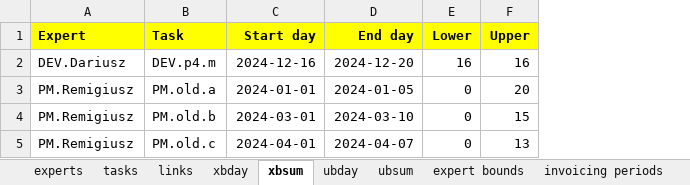
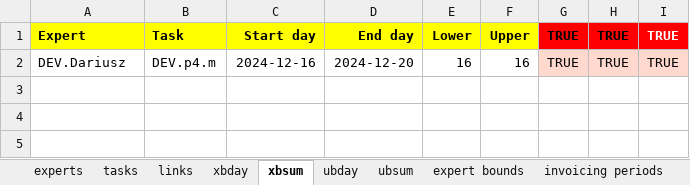
Before and after one commit to romz-pl/yumbo, an Excel workbook: ampl-data-input-excel/08-various-bounds/08-various-bounds.xlsx, sheet xbsum, drawn as a sheet; values as stored, in another font and other column widths than the file's, no borders; removed rows and columns are numbered as before the commit, all else as after; the diff names each change by its address in the sheet, - before the commit and + after, or states it on an @@ line.

```diff
--- a/ampl-data-input-excel/08-various-bounds/08-various-bounds.xlsx (sheet xbsum)
+++ b/ampl-data-input-excel/08-various-bounds/08-various-bounds.xlsx (sheet xbsum)
+column G, rows 1-2: TRUE | TRUE
+column H, rows 1-2: TRUE | TRUE
+column I, rows 1-2: TRUE | TRUE
-row 3: PM.Remigiusz | PM.old.a | 2024-01-01 | 2024-01-05 | 0 | 20
-row 4: PM.Remigiusz | PM.old.b | 2024-03-01 | 2024-03-10 | 0 | 15
-row 5: PM.Remigiusz | PM.old.c | 2024-04-01 | 2024-04-07 | 0 | 13
```
Also changed, not shown: sheet xbday, sheet tasks, sheet expert bounds, sheet ubday, sheet misc, sheet ubsum, 5 more sheets, ampl-data-input-excel/09-experts16-tastks109/09-experts16-tastks109.xlsx, 1 other file.
